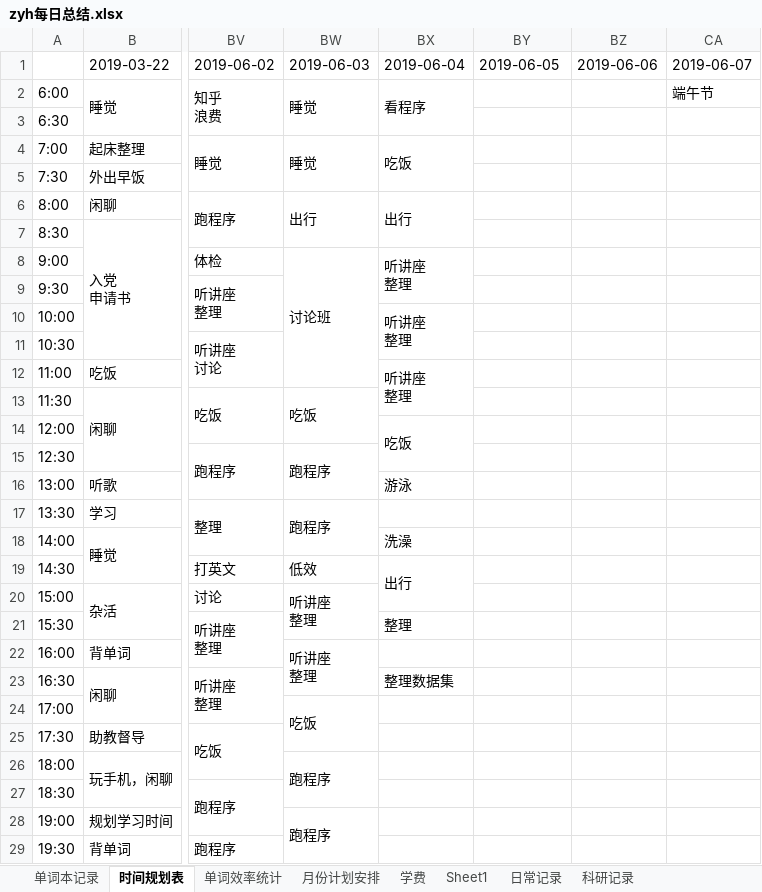
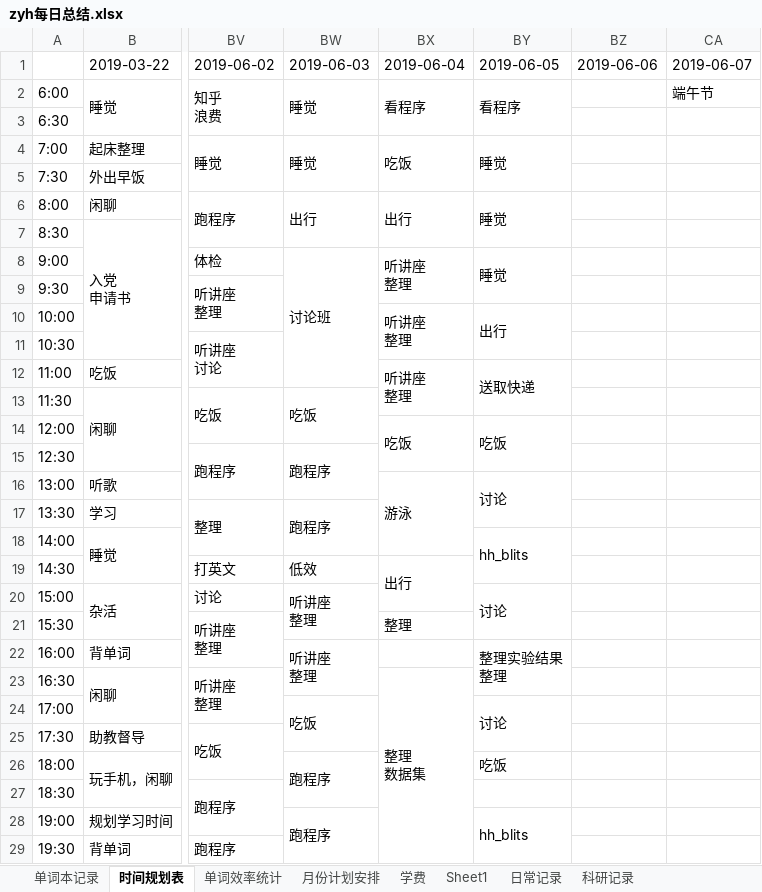
Before and after one commit to Rio56/deeplearning, an Excel workbook: DTP_deeplearning/_其他/zyh每日总结.xlsx, sheet 时间规划表, drawn as a sheet; only a part is shown, gaps mark what is left out; values as stored, in another font and other column widths than the file's, no cell formats; charts and pictures not drawn; ↵ is a line break in a cell; the diff covers the shown part only; the diff names each change by its address in the sheet, - before the commit and + after, or states it on an @@ line.

Commit message:
updata
updata

```diff
--- a/DTP_deeplearning/_其他/zyh每日总结.xlsx (sheet 时间规划表)
+++ b/DTP_deeplearning/_其他/zyh每日总结.xlsx (sheet 时间规划表)
-BY2: (empty)
+BY2: 看程序
+BY2:BY3 merged
-BY4: (empty)
+BY4: 睡觉
+BY4:BY5 merged
-BY6: (empty)
+BY6: 睡觉
+BY6:BY7 merged
-BY8: (empty)
+BY8: 睡觉
+BY8:BY9 merged
-BY10: (empty)
+BY10: 出行
+BY10:BY11 merged
-BY12: (empty)
+BY12: 送取快递
+BY12:BY13 merged
-BY14: (empty)
+BY14: 吃饭
+BY14:BY15 merged
+BX16:BX18 merged
-BY16: (empty)
+BY16: 讨论
+BY16:BY17 merged
-BX18: 洗澡
+BX18: (empty)
-BY18: (empty)
+BY18: hh_blits
+BY18:BY19 merged
-BY20: (empty)
+BY20: 讨论
+BY20:BY21 merged
-BY22: (empty)
+BY22: 整理实验结果 ↵ 整理
+BY22:BY23 merged
-BX23: 整理数据集
+BX23: 整理 ↵ 数据集
+BX23:BX30 merged
-BY24: (empty)
+BY24: 讨论
+BY24:BY25 merged
-BY26: (empty)
+BY26: 吃饭
-BY28: (empty)
+BY28: hh_blits
+BY28:BY29 merged
```
Also changed, not shown: 114 edited cells and merged cells elsewhere in this sheet, cell formats, charts or pictures.
